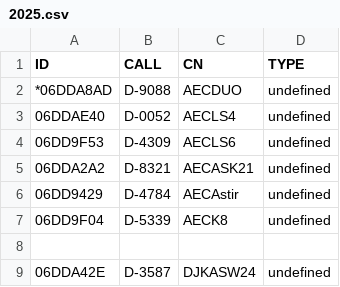
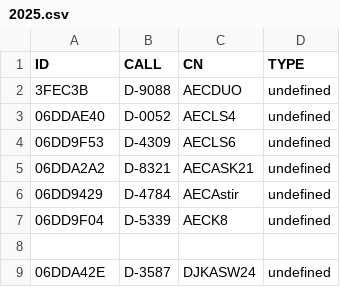
Before and after one commit to ftotheischer/OGN, a CSV file: 2025.csv, drawn as a sheet; only a part is shown.

Commit message:
Update 2025.csv

```diff
--- a/2025.csv
+++ b/2025.csv
@@ -1,3 +1,3 @@
 ID,CALL,CN,TYPE
-*06DDA8AD,D-9088,AECDUO,undefined
+3FEC3B,D-9088,AECDUO,undefined
 06DDAE40,D-0052,AECLS4,undefined
```
